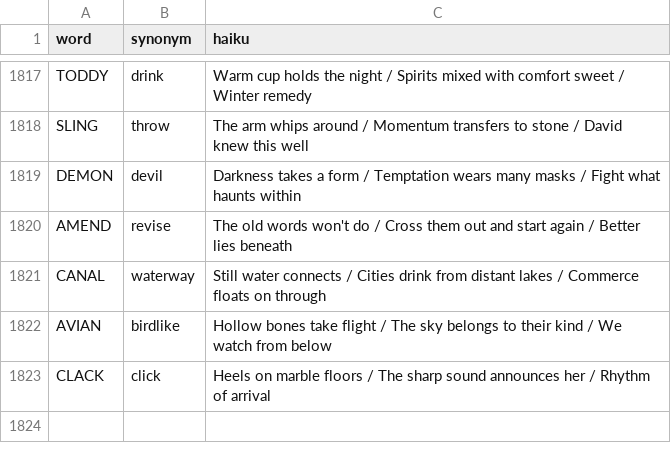
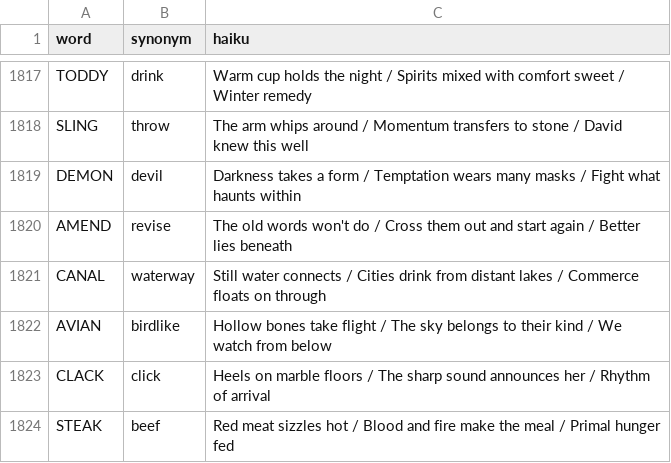
Before and after one commit to 8080Games/WordleMatch, a CSV file: wwwroot/historical_hints.csv, drawn as a sheet; only a part is shown, gaps mark what is left out; the diff names each change by its address in the sheet, - before the commit and + after, or states it on an @@ line.

Commit message:
Add Wordle word: STEAK (game #1851, 7/14/2026)

```diff
--- a/wwwroot/historical_hints.csv
+++ b/wwwroot/historical_hints.csv
+row 1824: STEAK | beef | Red meat sizzles hot / Blood and fire make the meal / Primal hunger fed
```
Also changed, not shown: wwwroot/historical-words.csv, wwwroot/used-words.csv, 1 other file.
